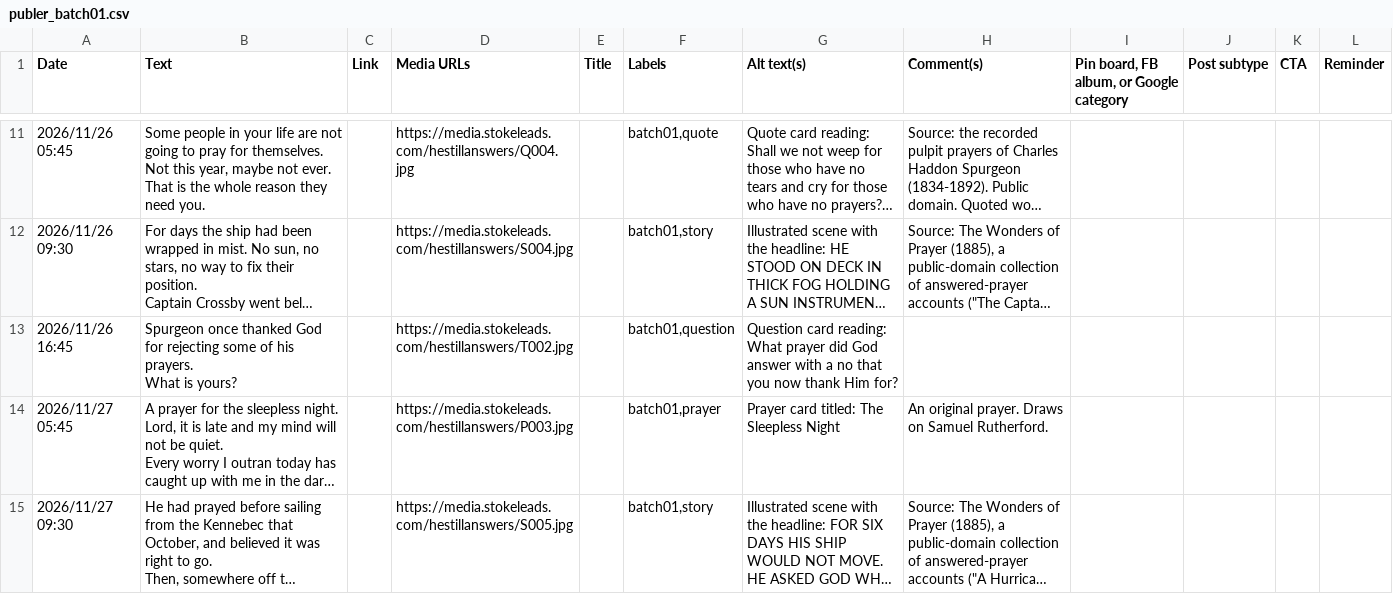
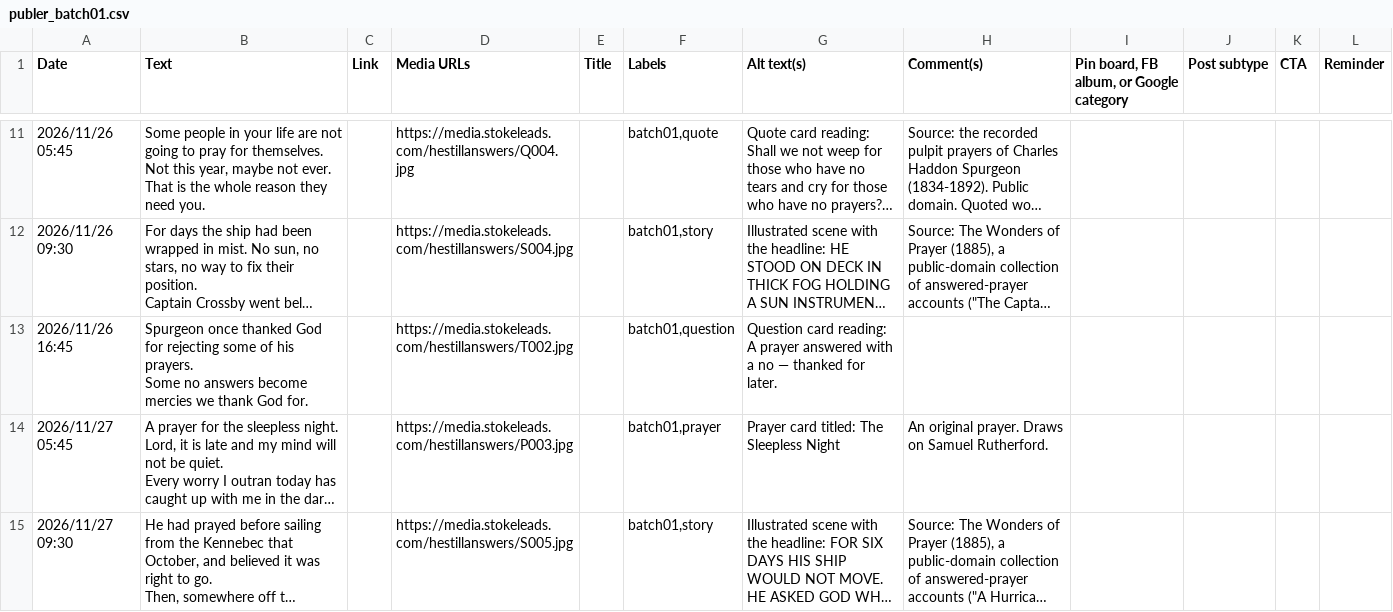
Before and after one commit to mvalencia464/hestillanswers, a CSV file: schedule/publer_batch01.csv, drawn as a sheet; only a part is shown, gaps mark what is left out; long unchanged cells end in …; ↵ is a line break in a cell; the diff covers the shown part only; the diff names each change by its address in the sheet, - before the commit and + after, or states it on an @@ line.

```diff
--- a/schedule/publer_batch01.csv
+++ b/schedule/publer_batch01.csv
-B13 (Text): …his prayers. ↵ What is yours?
+B13 (Text): …his prayers. ↵ Some no answers become mercies we thank God for.
-G13 (Alt text(s)): …card reading: What prayer did God answer with a no that you now thank Him for?
+G13 (Alt text(s)): …card reading: A prayer answered with a no — thanked for later.
```
Also changed, not shown: 20 edited cells elsewhere in this file, content/posts_master.csv, schedule/highlevel_batch01.csv, 17 other files.
